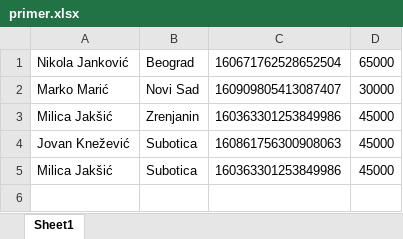
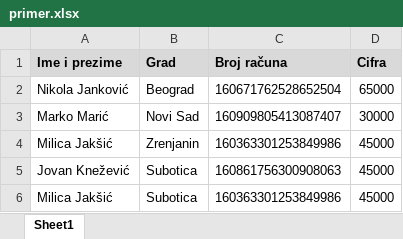
Before and after one commit to zpolic/solidaritySF, an Excel workbook: public/file/primer.xlsx, sheet Sheet1, drawn as a sheet; values as stored, in another font and other column widths than the file's, no borders; charts and pictures not drawn; the diff names each change by its address in the sheet, - before the commit and + after, or states it on an @@ line.

Commit message:
Educator import university (#323)
* "Import Excel" educator list

* cs fixer

* remove some tests

* fix tests

* fix tests

```diff
--- a/public/file/primer.xlsx (sheet Sheet1)
+++ b/public/file/primer.xlsx (sheet Sheet1)
+row 1: Ime i prezime | Grad | Broj računa | Cifra
```
Also changed, not shown: 9 other files.
